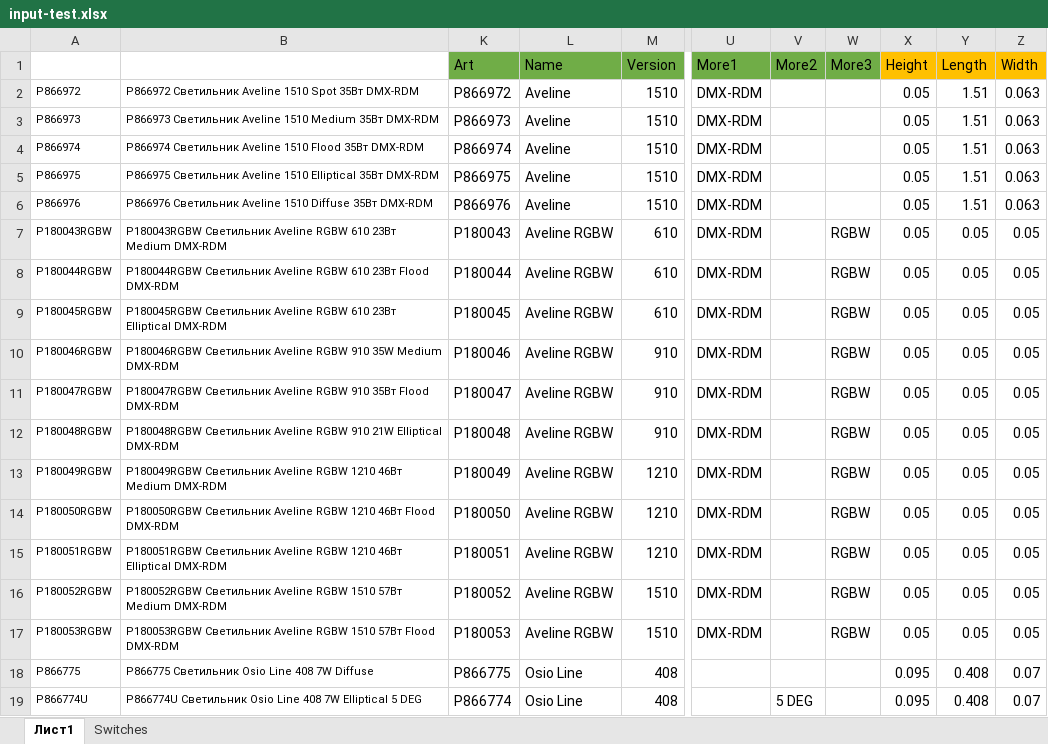
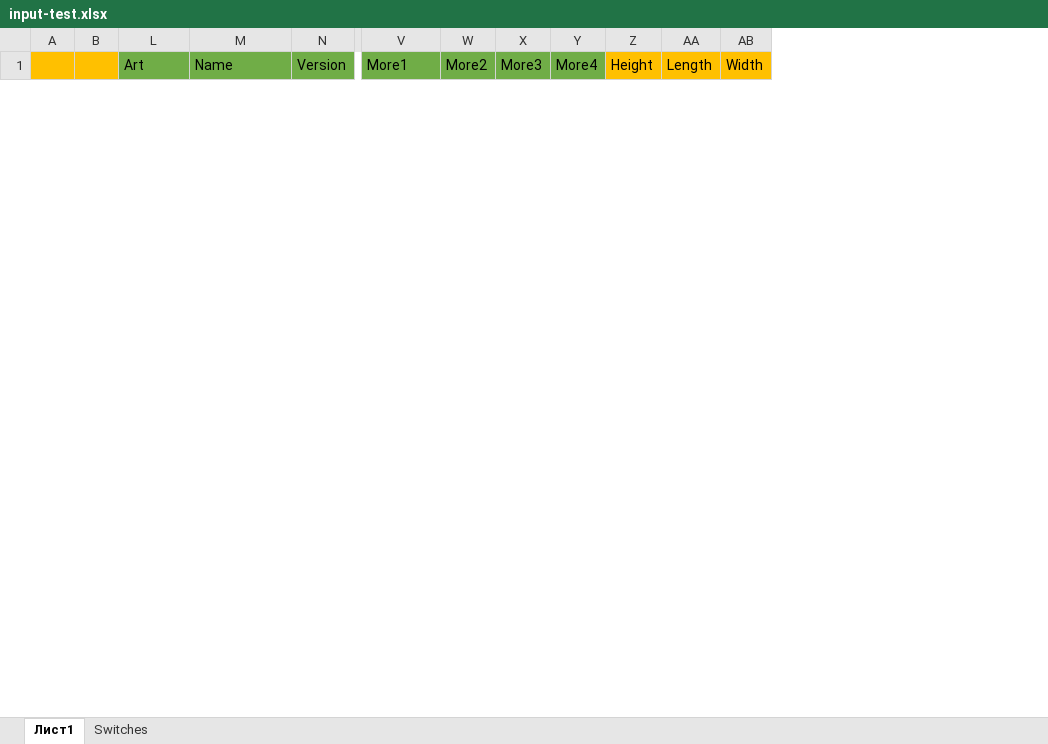
Before and after one commit to tbcarus/ies, an Excel workbook: input-test.xlsx, sheet Лист1, drawn as a sheet; only a part is shown, gaps mark what is left out; values as stored, in another font and other column widths than the file's, no borders; removed rows and columns are numbered as before the commit, all else as after; rows hold the shown columns only; the diff covers the shown part only; the diff names each change by its address in the sheet, - before the commit and + after, or states it on an @@ line.

Commit message:
spike for adding angle in iesMain and input files

```diff
--- a/input-test.xlsx (sheet Лист1)
+++ b/input-test.xlsx (sheet Лист1)
-column A, empty
-column B, empty
+column A, empty
+column B, empty
+column Y (More4), empty
-row 2: P866972 | P866972 Светильник Aveline 1510 Spot 35Вт DMX-RDM | P866972 | Aveline | 1510 | DMX-RDM |  |  | 0.05 | 1.51 | 0.063
-row 3: P866973 | P866973 Светильник Aveline 1510 Medium 35Вт DMX-RDM | P866973 | Aveline | 1510 | DMX-RDM |  |  | 0.05 | 1.51 | 0.063
-row 4: P866974 | P866974 Светильник Aveline 1510 Flood 35Вт DMX-RDM | P866974 | Aveline | 1510 | DMX-RDM |  |  | 0.05 | 1.51 | 0.063
-row 5: P866975 | P866975 Светильник Aveline 1510 Elliptical 35Вт DMX-RDM | P866975 | Aveline | 1510 | DMX-RDM |  |  | 0.05 | 1.51 | 0.063
-row 6: P866976 | P866976 Светильник Aveline 1510 Diffuse 35Вт DMX-RDM | P866976 | Aveline | 1510 | DMX-RDM |  |  | 0.05 | 1.51 | 0.063
-row 7: P180043RGBW | P180043RGBW Светильник Aveline RGBW 610 23Вт Medium DMX-RDM | P180043 | Aveline RGBW | 610 | DMX-RDM |  | RGBW | 0.05 | 0.05 | 0.05
-row 8: P180044RGBW | P180044RGBW Светильник Aveline RGBW 610 23Вт Flood DMX-RDM | P180044 | Aveline RGBW | 610 | DMX-RDM |  | RGBW | 0.05 | 0.05 | 0.05
-row 9: P180045RGBW | P180045RGBW Светильник Aveline RGBW 610 23Вт Elliptical DMX-RDM | P180045 | Aveline RGBW | 610 | DMX-RDM |  | RGBW | 0.05 | 0.05 | 0.05
-row 10: P180046RGBW | P180046RGBW Светильник Aveline RGBW 910 35W Medium DMX-RDM | P180046 | Aveline RGBW | 910 | DMX-RDM |  | RGBW | 0.05 | 0.05 | 0.05
-row 11: P180047RGBW | P180047RGBW Светильник Aveline RGBW 910 35Вт Flood DMX-RDM | P180047 | Aveline RGBW | 910 | DMX-RDM |  | RGBW | 0.05 | 0.05 | 0.05
-row 12: P180048RGBW | P180048RGBW Светильник Aveline RGBW 910 21W Elliptical DMX-RDM | P180048 | Aveline RGBW | 910 | DMX-RDM |  | RGBW | 0.05 | 0.05 | 0.05
-row 13: P180049RGBW | P180049RGBW Светильник Aveline RGBW 1210 46Вт Medium DMX-RDM | P180049 | Aveline RGBW | 1210 | DMX-RDM |  | RGBW | 0.05 | 0.05 | 0.05
-row 14: P180050RGBW | P180050RGBW Светильник Aveline RGBW 1210 46Вт Flood DMX-RDM | P180050 | Aveline RGBW | 1210 | DMX-RDM |  | RGBW | 0.05 | 0.05 | 0.05
-row 15: P180051RGBW | P180051RGBW Светильник Aveline RGBW 1210 46Вт Elliptical DMX-RDM | P180051 | Aveline RGBW | 1210 | DMX-RDM |  | RGBW | 0.05 | 0.05 | 0.05
-row 16: P180052RGBW | P180052RGBW Светильник Aveline RGBW 1510 57Вт Medium DMX-RDM | P180052 | Aveline RGBW | 1510 | DMX-RDM |  | RGBW | 0.05 | 0.05 | 0.05
-row 17: P180053RGBW | P180053RGBW Светильник Aveline RGBW 1510 57Вт Flood DMX-RDM | P180053 | Aveline RGBW | 1510 | DMX-RDM |  | RGBW | 0.05 | 0.05 | 0.05
-row 18: P866775 | P866775 Светильник Osio Line 408 7W Diffuse | P866775 | Osio Line | 408 |  |  |  | 0.095 | 0.408 | 0.07
-row 19: P866774U | P866774U Светильник Osio Line 408 7W Elliptical 5 DEG | P866774 | Osio Line | 408 |  | 5 DEG |  | 0.095 | 0.408 | 0.07
```
Also changed, not shown: 1 added row and 57 removed rows elsewhere in this sheet, sheet Switches, hidden cells, 6 other files.
